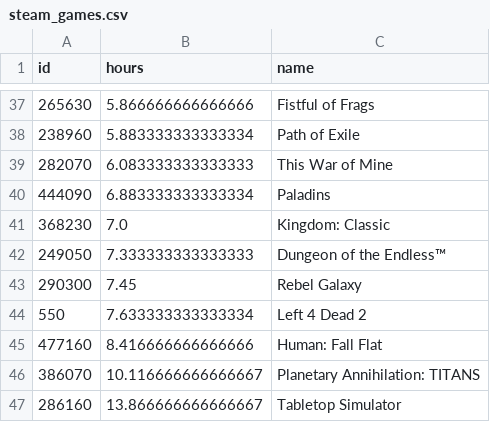
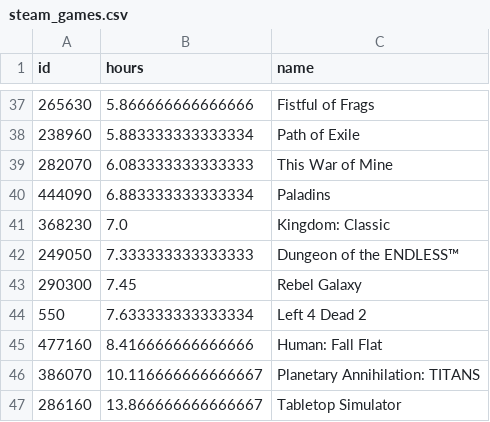
Before and after one commit to Avery2/steam-hours, a CSV file: steam_games.csv, drawn as a sheet; only a part is shown, gaps mark what is left out.

```diff
--- a/steam_games.csv
+++ b/steam_games.csv
@@ -41,3 +41,3 @@ id,hours,name
 368230,7.0,Kingdom: Classic
-249050,7.333333333333333,Dungeon of the Endless™
+249050,7.333333333333333,Dungeon of the ENDLESS™
 290300,7.45,Rebel Galaxy
```
Also changed, not shown: 3 other files.
